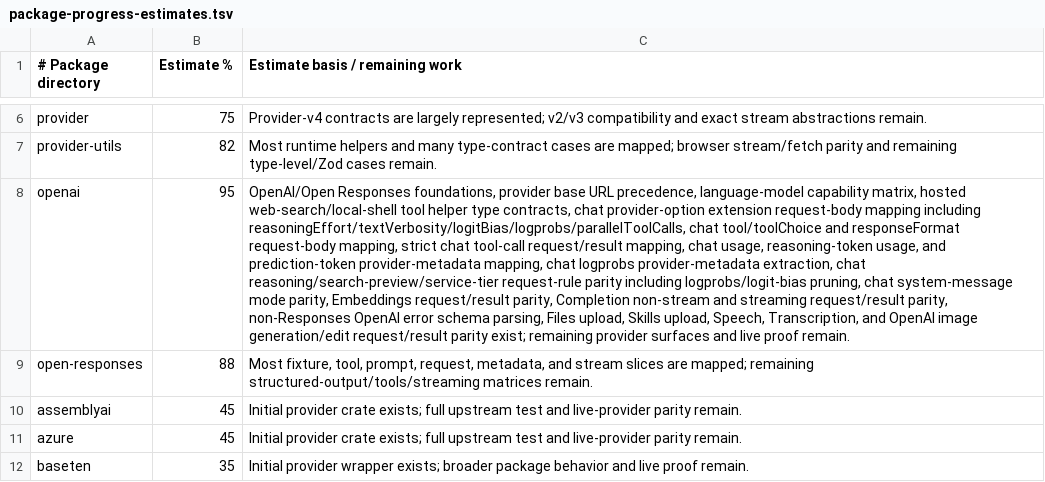
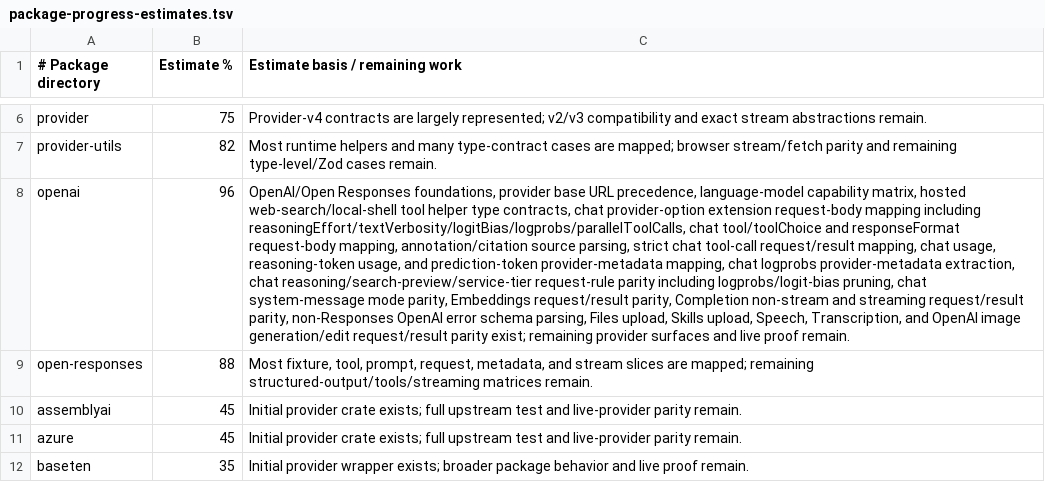
Before and after one commit to andymac4182/ai-sdk-rust, a TSV file: docs/package-progress-estimates.tsv, drawn as a sheet; only a part is shown, gaps mark what is left out; the diff names each change by its address in the sheet, - before the commit and + after, or states it on an @@ line.

Commit message:
Add OpenAI chat citation parity

```diff
--- a/docs/package-progress-estimates.tsv
+++ b/docs/package-progress-estimates.tsv
-B8 (Estimate %): 95
+B8 (Estimate %): 96
-C8 (Estimate basis / remaining work): …request-body mapping, strict chat…
+C8 (Estimate basis / remaining work): …request-body mapping, annotation/citation source parsing, strict chat…
```
Also changed, not shown: 4 other files.
